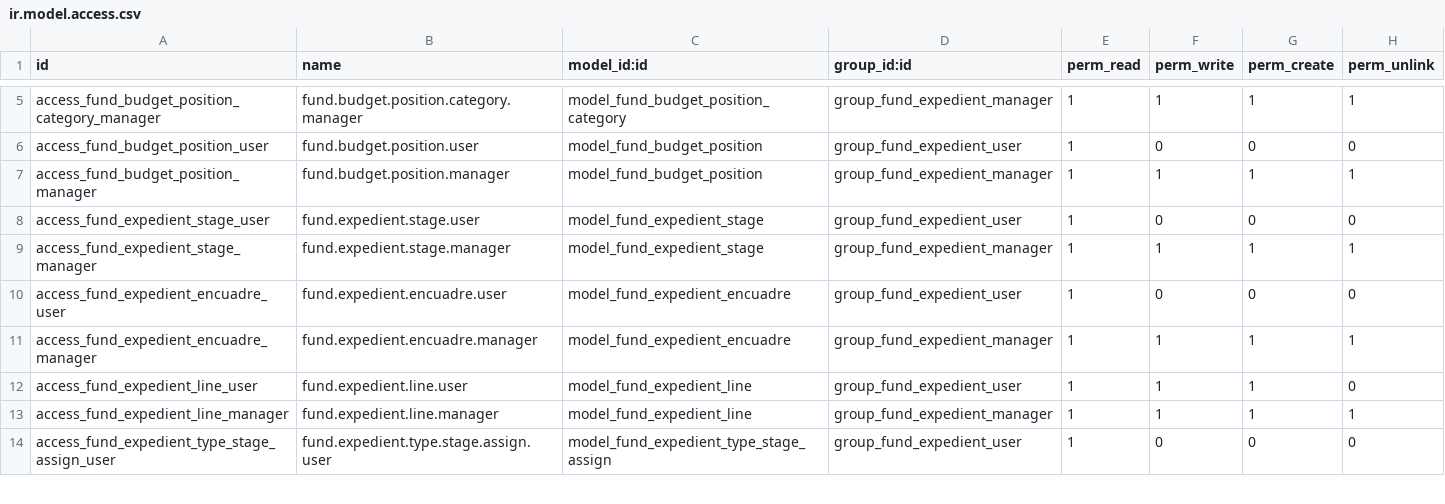
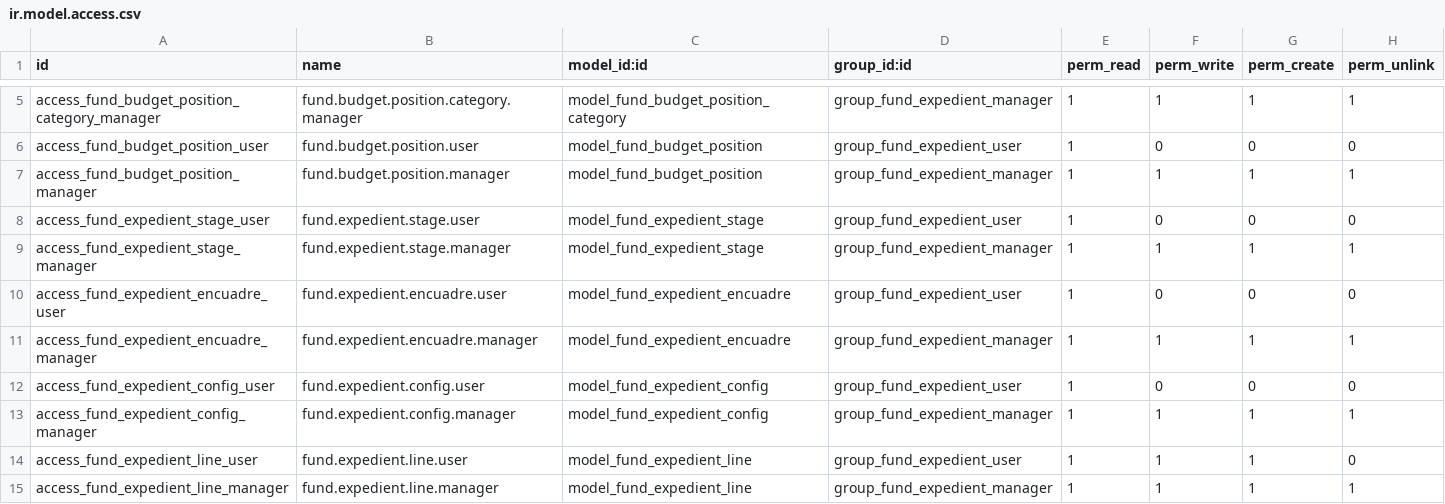
Before and after one commit to aceleradora-la/odoo-fund-expedient, a CSV file: fund_expedient/security/ir.model.access.csv, drawn as a sheet; only a part is shown, gaps mark what is left out; the shorter side is filled out with more unchanged rows.

```diff
--- a/fund_expedient/security/ir.model.access.csv
+++ b/fund_expedient/security/ir.model.access.csv
@@ -11,2 +11,4 @@ access_fund_expedient_encuadre_user,fund.expedient.encuadre.user,model_fund_expe
 access_fund_expedient_encuadre_manager,fund.expedient.encuadre.manager,model_fund_expedient_encuadre,group_fund_expedient_manager,1,1,1,1
+access_fund_expedient_config_user,fund.expedient.config.user,model_fund_expedient_config,group_fund_expedient_user,1,0,0,0
+access_fund_expedient_config_manager,fund.expedient.config.manager,model_fund_expedient_config,group_fund_expedient_manager,1,1,1,1
 access_fund_expedient_line_user,fund.expedient.line.user,model_fund_expedient_line,group_fund_expedient_user,1,1,1,0
```
Also changed, not shown: 9 other files.
